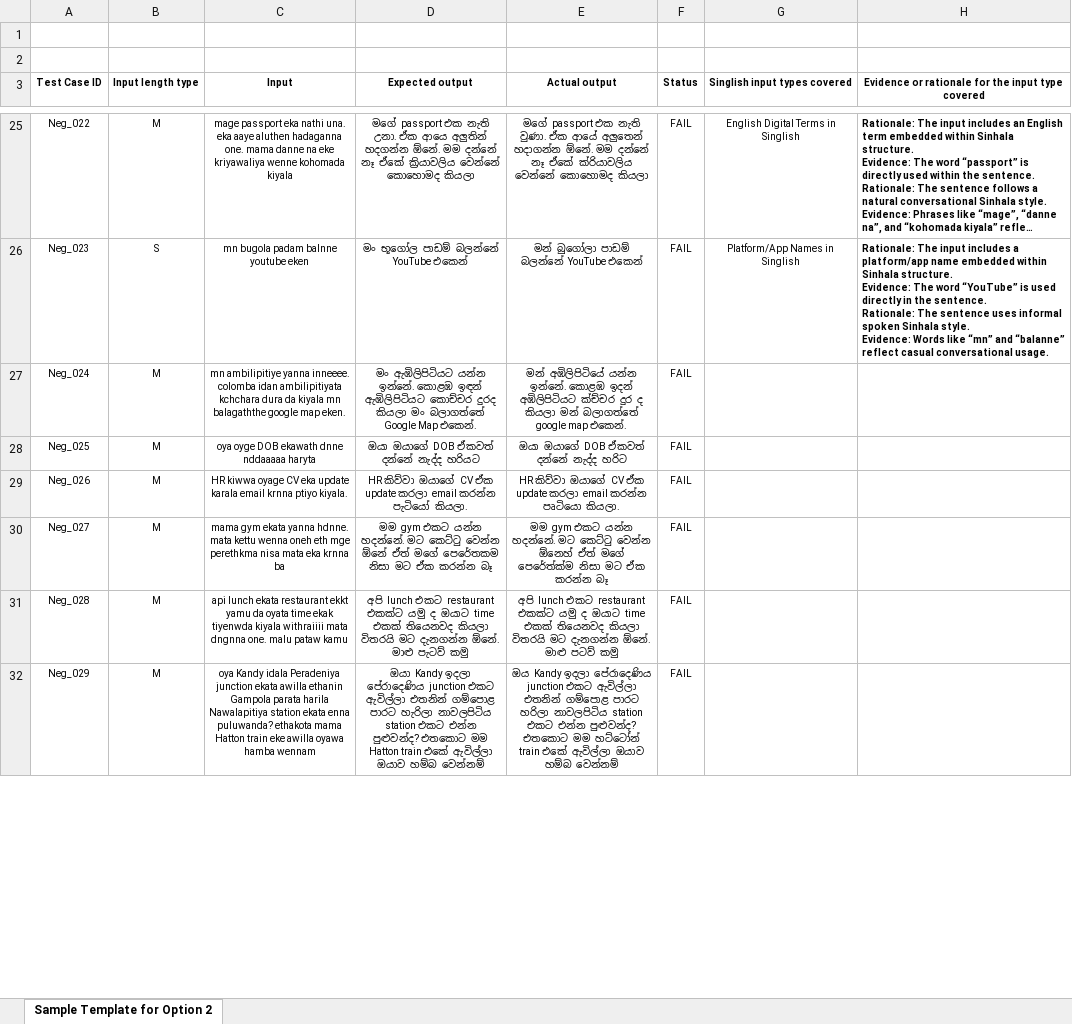
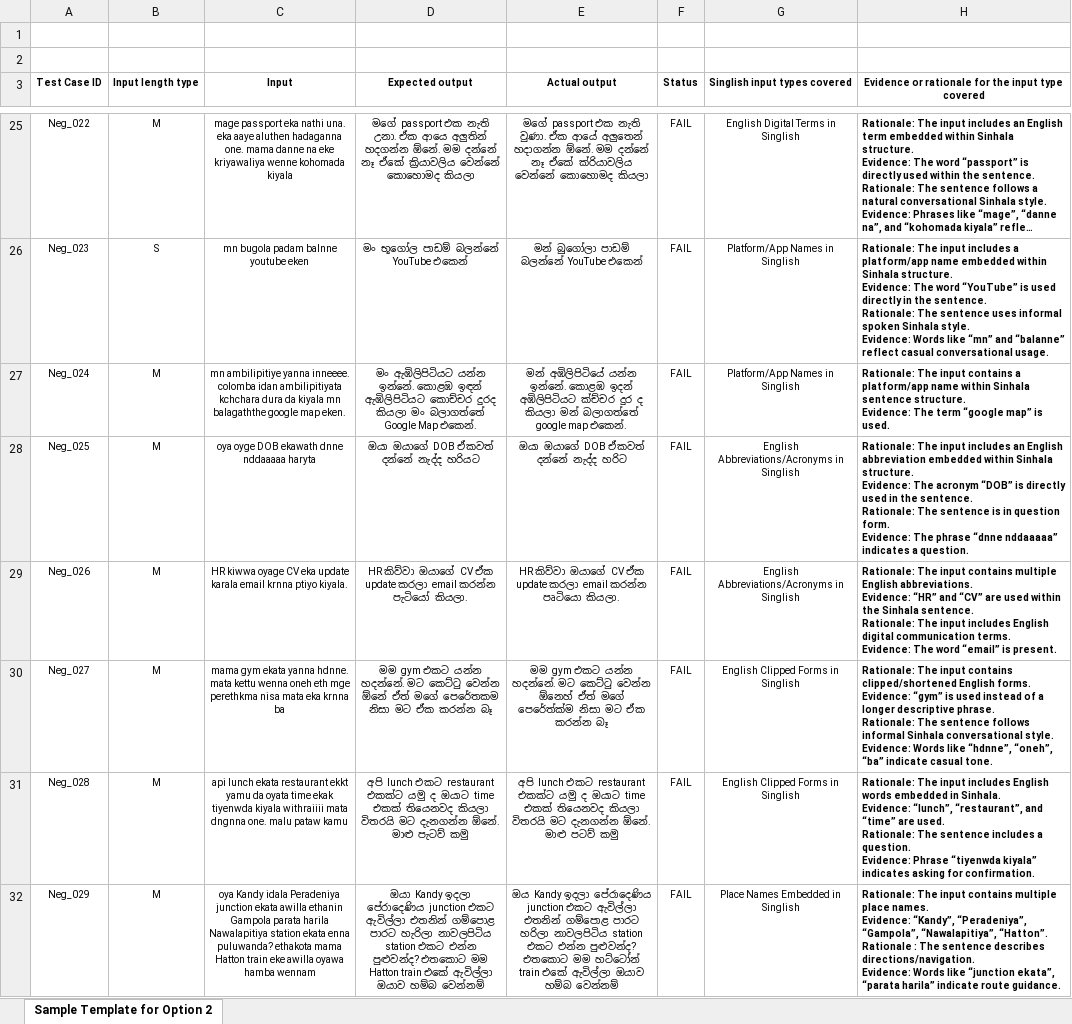
Before and after one commit to Minuri-Sewmini/IT23602946, an Excel workbook: IT23602946_Test Cases.xlsx, sheet Sample Template for Option 2, drawn as a sheet; only a part is shown, gaps mark what is left out; long unchanged cells end in …; values as stored, in another font and other column widths than the file's, no borders; ↵ is a line break in a cell; the diff covers the shown part only; the diff names each change by its address in the sheet, - before the commit and + after, or states it on an @@ line.

Commit message:
updated excel sheet with evidences and make the text file link clickable

```diff
--- a/IT23602946_Test Cases.xlsx (sheet Sample Template for Option 2)
+++ b/IT23602946_Test Cases.xlsx (sheet Sample Template for Option 2)
-G27 (Singlish input types covered): (empty)
+G27 (Singlish input types covered): Platform/App Names in Singlish
-H27: (empty)
+H27: Rationale: The input contains a platform/app name within Sinhala sentence structure. ↵ Evidence: The term “google map” is used.
-G28:G29 (Singlish input types covered): (empty)
+G28:G29 (Singlish input types covered): English Abbreviations/Acronyms in Singlish
-H28: (empty)
+H28: Rationale: The input includes an English abbreviation embedded within Sinhala structure. ↵ Evidence: The acronym “DOB” is directly used in the sentence. ↵ Rationale: The sentence is in question form. ↵ Evidence: The phrase “dnne nddaaaaa” indicates a question.
-H29: (empty)
+H29: Rationale: The input contains multiple English abbreviations. ↵ Evidence: “HR” and “CV” are used within the Sinhala sentence. ↵ Rationale: The input includes English digital communication terms. ↵ Evidence: The word “email” is present.
-G30:G31 (Singlish input types covered): (empty)
+G30:G31 (Singlish input types covered): English Clipped Forms in Singlish
-H30: (empty)
+H30: Rationale: The input contains clipped/shortened English forms. ↵ Evidence: “gym” is used instead of a longer descriptive phrase. ↵ Rationale: The sentence follows informal Sinhala conversational style. ↵ Evidence: Words like “hdnne”, “oneh”, “ba” indicate casual tone.
-H31: (empty)
+H31: Rationale: The input includes English words embedded in Sinhala. ↵ Evidence: “lunch”, “restaurant”, and “time” are used. ↵ Rationale: The sentence includes a question. ↵ Evidence: Phrase “tiyenwda kiyala” indicates asking for confirmation.
-G32 (Singlish input types covered): (empty)
+G32 (Singlish input types covered): Place Names Embedded in Singlish
-H32: (empty)
+H32: Rationale: The input contains multiple place names. ↵ Evidence: “Kandy”, “Peradeniya”, “Gampola”, “Nawalapitiya”, “Hatton”. ↵ Rationale : The sentence describes directions/navigation. ↵ Evidence: Words like “junction ekata”, “parata harila” indicate route guidance.
```
Also changed, not shown: 48 edited cells elsewhere in this sheet, 2 other files.
